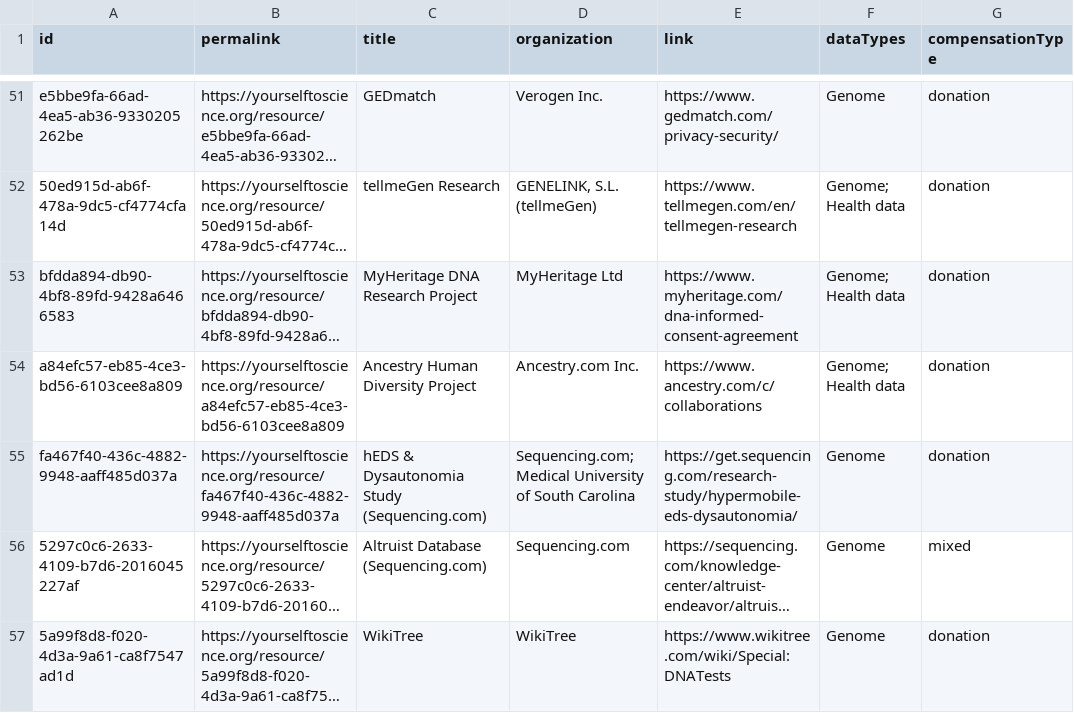
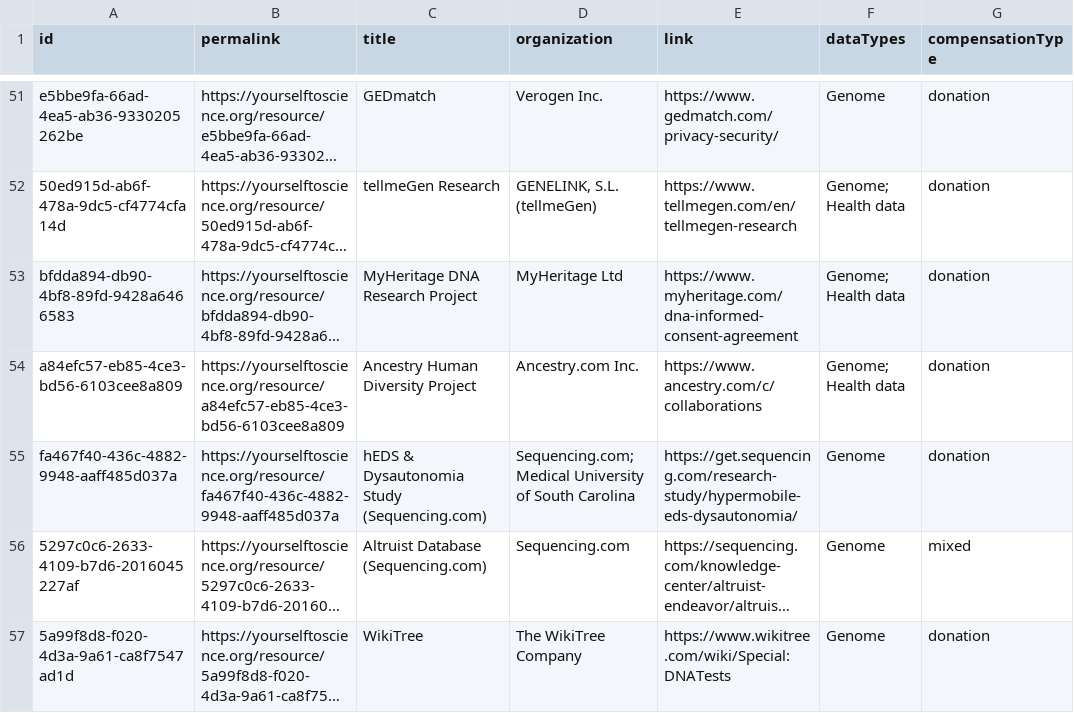
Before and after one commit to yourselftoscience/yourselftoscience.org, a CSV file: public/resources.csv, drawn as a sheet; only a part is shown, gaps mark what is left out; long unchanged cells end in …; the diff names each change by its address in the sheet, - before the commit and + after, or states it on an @@ line.

Commit message:
fix: Update WikiTree organization name to "The WikiTree Company" and its corresponding Wikidata ID across data files and reports.

```diff
--- a/public/resources.csv
+++ b/public/resources.csv
-D57 (organization): WikiTree
+D57 (organization): The WikiTree Company
```
Also changed, not shown: 8 other files.
